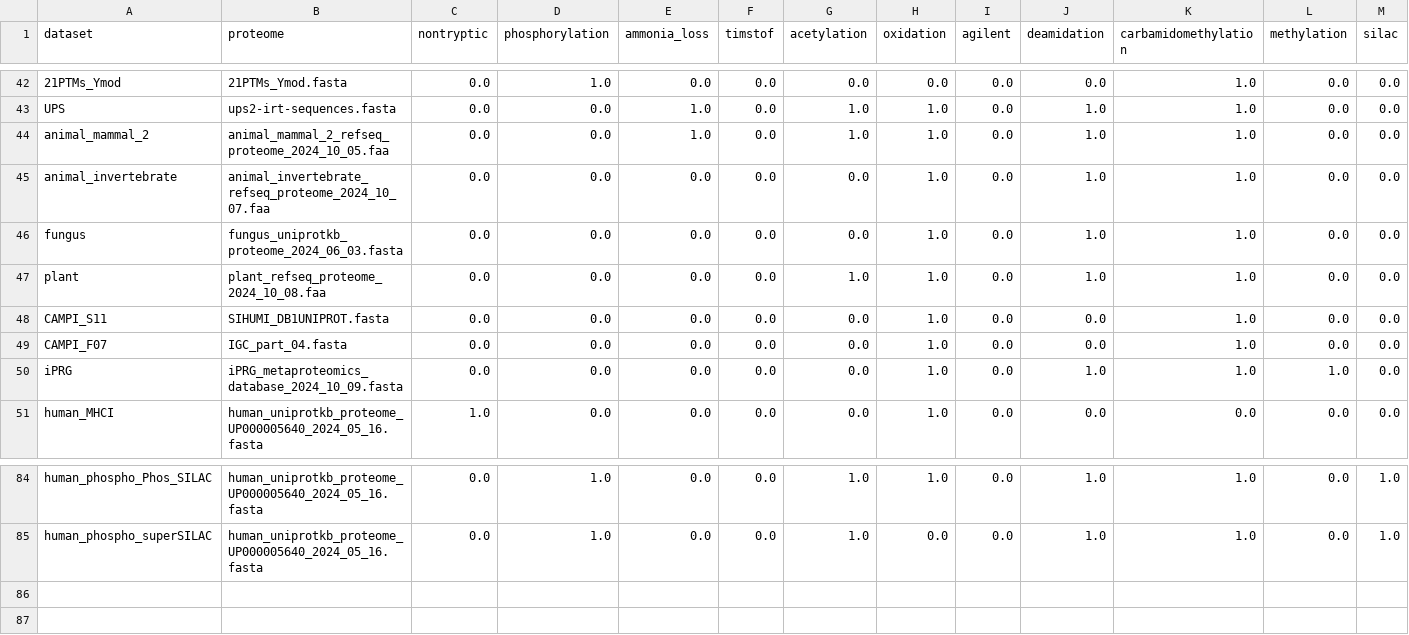
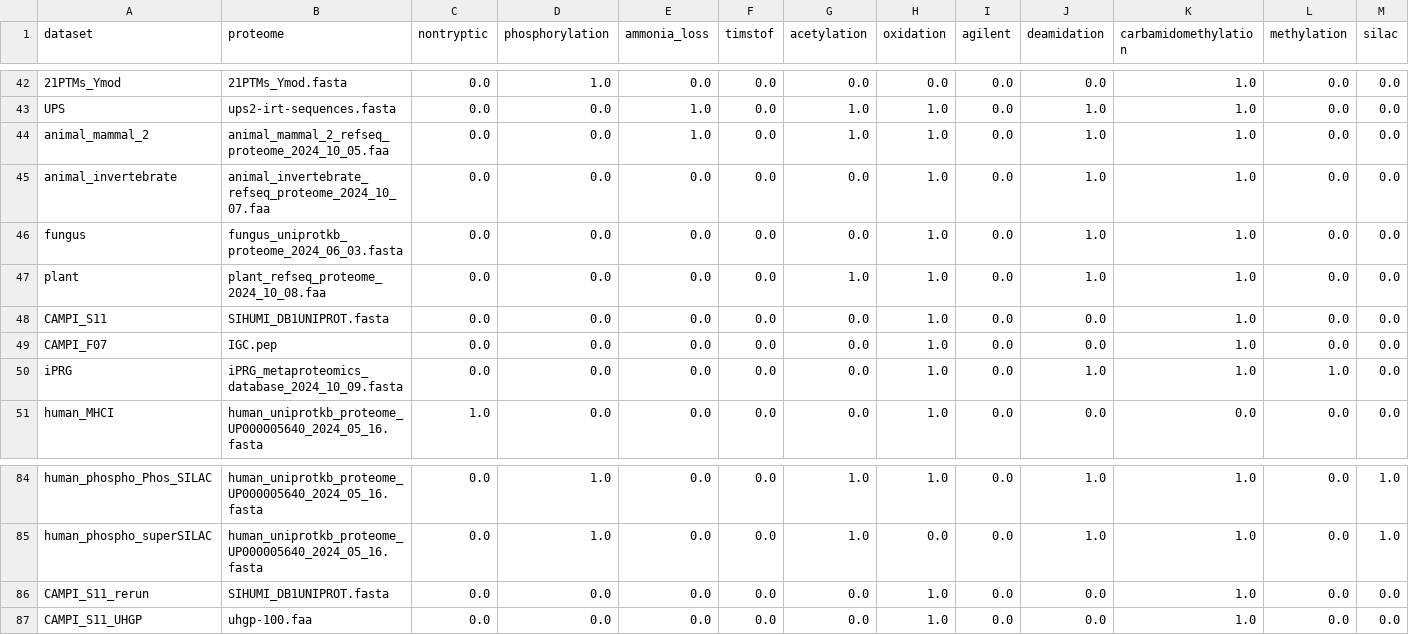
Before and after one commit to bittremieux-lab/denovo_benchmarks, a TSV file: dataset_tags.tsv, drawn as a sheet; only a part is shown, gaps mark what is left out; rows hold the shown columns only; the diff names each change by its address in the sheet, - before the commit and + after, or states it on an @@ line.

Commit message:
update ref proteome for CAMPI_F07

```diff
--- a/dataset_tags.tsv
+++ b/dataset_tags.tsv
-B49 (proteome): IGC_part_04.fasta
+B49 (proteome): IGC.pep
+row 86: CAMPI_S11_rerun | SIHUMI_DB1UNIPROT.fasta | 0.0 | 0.0 | 0.0 | 0.0 | 0.0 | 1.0 | 0.0 | 0.0 | 1.0 | 0.0 | 0.0
+row 87: CAMPI_S11_UHGP | uhgp-100.faa | 0.0 | 0.0 | 0.0 | 0.0 | 0.0 | 1.0 | 0.0 | 0.0 | 1.0 | 0.0 | 0.0
```
